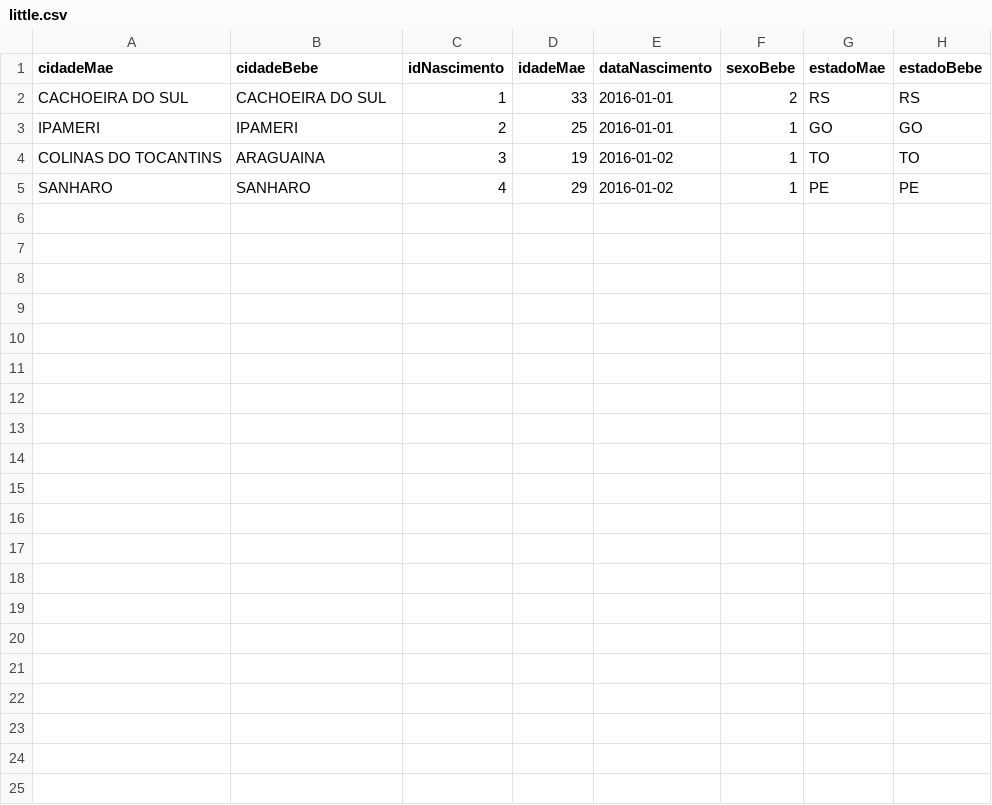
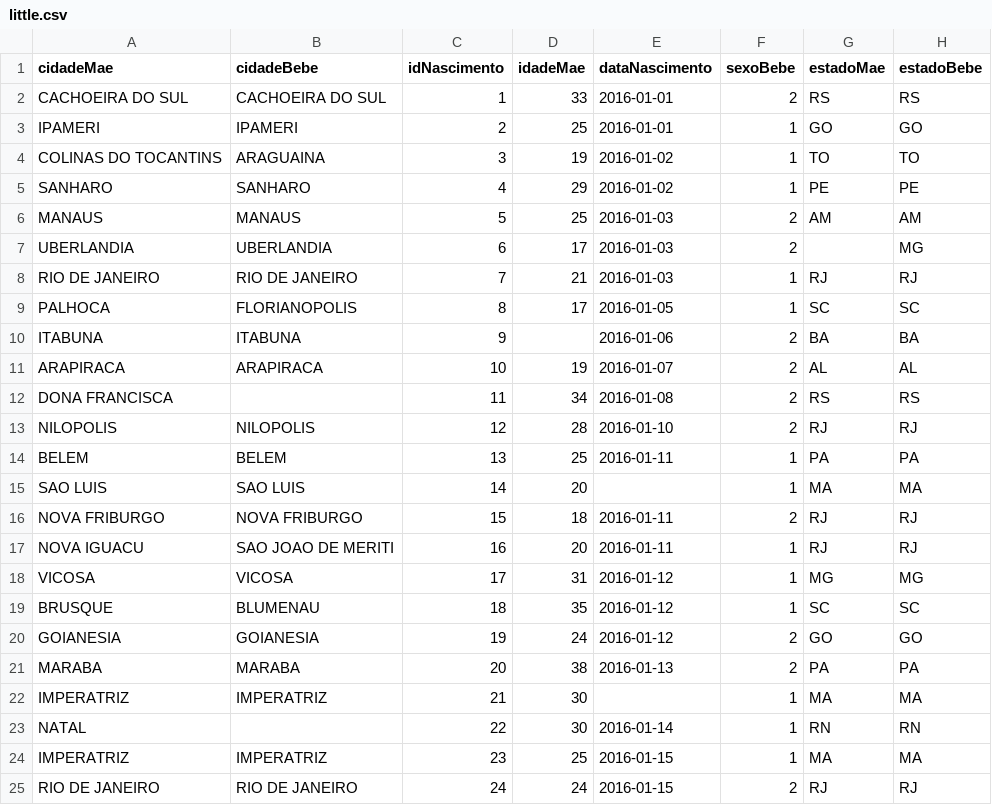
Before and after one commit to henriquenunez/trabs_usp, a CSV file: arquivos/trabalho_2/src/little.csv, drawn as a sheet.

```diff
--- a/arquivos/trabalho_2/src/little.csv
+++ b/arquivos/trabalho_2/src/little.csv
@@ -5 +5,21 @@ COLINAS DO TOCANTINS,ARAGUAINA,3,19,2016-01-02,1,TO,TO
 SANHARO,SANHARO,4,29,2016-01-02,1,PE,PE
+MANAUS,MANAUS,5,25,2016-01-03,2,AM,AM
+UBERLANDIA,UBERLANDIA,6,17,2016-01-03,2,,MG
+RIO DE JANEIRO,RIO DE JANEIRO,7,21,2016-01-03,1,RJ,RJ
+PALHOCA,FLORIANOPOLIS,8,17,2016-01-05,1,SC,SC
+ITABUNA,ITABUNA,9,,2016-01-06,2,BA,BA
+ARAPIRACA,ARAPIRACA,10,19,2016-01-07,2,AL,AL
+DONA FRANCISCA,,11,34,2016-01-08,2,RS,RS
+NILOPOLIS,NILOPOLIS,12,28,2016-01-10,2,RJ,RJ
+BELEM,BELEM,13,25,2016-01-11,1,PA,PA
+SAO LUIS,SAO LUIS,14,20,,1,MA,MA
+NOVA FRIBURGO,NOVA FRIBURGO,15,18,2016-01-11,2,RJ,RJ
+NOVA IGUACU,SAO JOAO DE MERITI,16,20,2016-01-11,1,RJ,RJ
+VICOSA,VICOSA,17,31,2016-01-12,1,MG,MG
+BRUSQUE,BLUMENAU,18,35,2016-01-12,1,SC,SC
+GOIANESIA,GOIANESIA,19,24,2016-01-12,2,GO,GO
+MARABA,MARABA,20,38,2016-01-13,2,PA,PA
+IMPERATRIZ,IMPERATRIZ,21,30,,1,MA,MA
+NATAL,,22,30,2016-01-14,1,RN,RN
+IMPERATRIZ,IMPERATRIZ,23,25,2016-01-15,1,MA,MA
+RIO DE JANEIRO,RIO DE JANEIRO,24,24,2016-01-15,2,RJ,RJ
```
Also changed, not shown: 8 other files.
